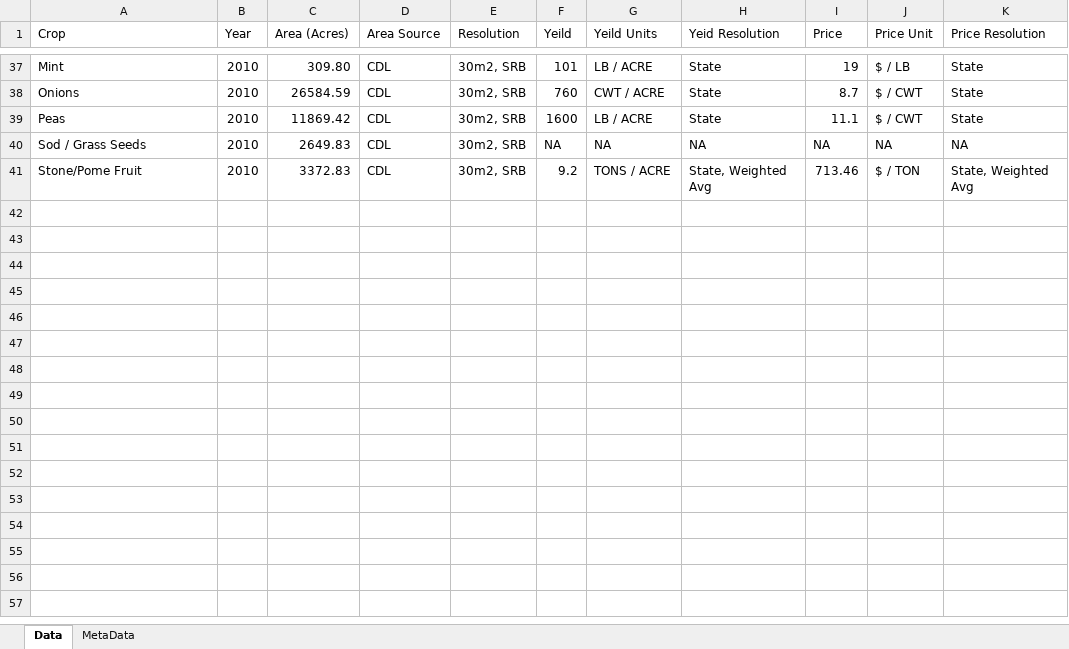
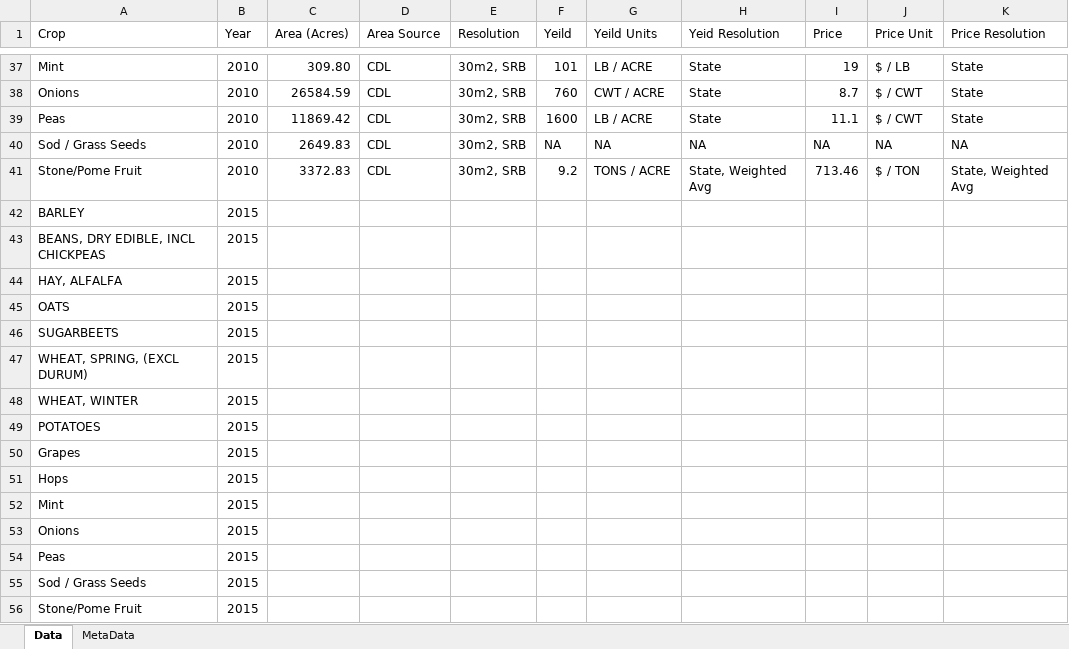
Before and after one commit to LEAF-BoiseState/janus, an Excel workbook: ABMdev/Data/NASS_Data/ID_Yield_Area_Prices_1975-2015.xlsx, sheet Data, drawn as a sheet; only a part is shown, gaps mark what is left out; values as stored, in another font and other column widths than the file's, no borders; the diff names each change by its address in the sheet, - before the commit and + after, or states it on an @@ line.

Commit message:
Updating data

```diff
--- a/ABMdev/Data/NASS_Data/ID_Yield_Area_Prices_1975-2015.xlsx (sheet Data)
+++ b/ABMdev/Data/NASS_Data/ID_Yield_Area_Prices_1975-2015.xlsx (sheet Data)
+row 42: BARLEY | 2015
+row 43: BEANS, DRY EDIBLE, INCL CHICKPEAS | 2015
+row 44: HAY, ALFALFA | 2015
+row 45: OATS | 2015
+row 46: SUGARBEETS | 2015
+row 47: WHEAT, SPRING, (EXCL DURUM) | 2015
+row 48: WHEAT, WINTER | 2015
+row 49: POTATOES | 2015
+row 50: Grapes | 2015
+row 51: Hops | 2015
+row 52: Mint | 2015
+row 53: Onions | 2015
+row 54: Peas | 2015
+row 55: Sod / Grass Seeds | 2015
+row 56: Stone/Pome Fruit | 2015
```
Also changed, not shown: 5 other files.
